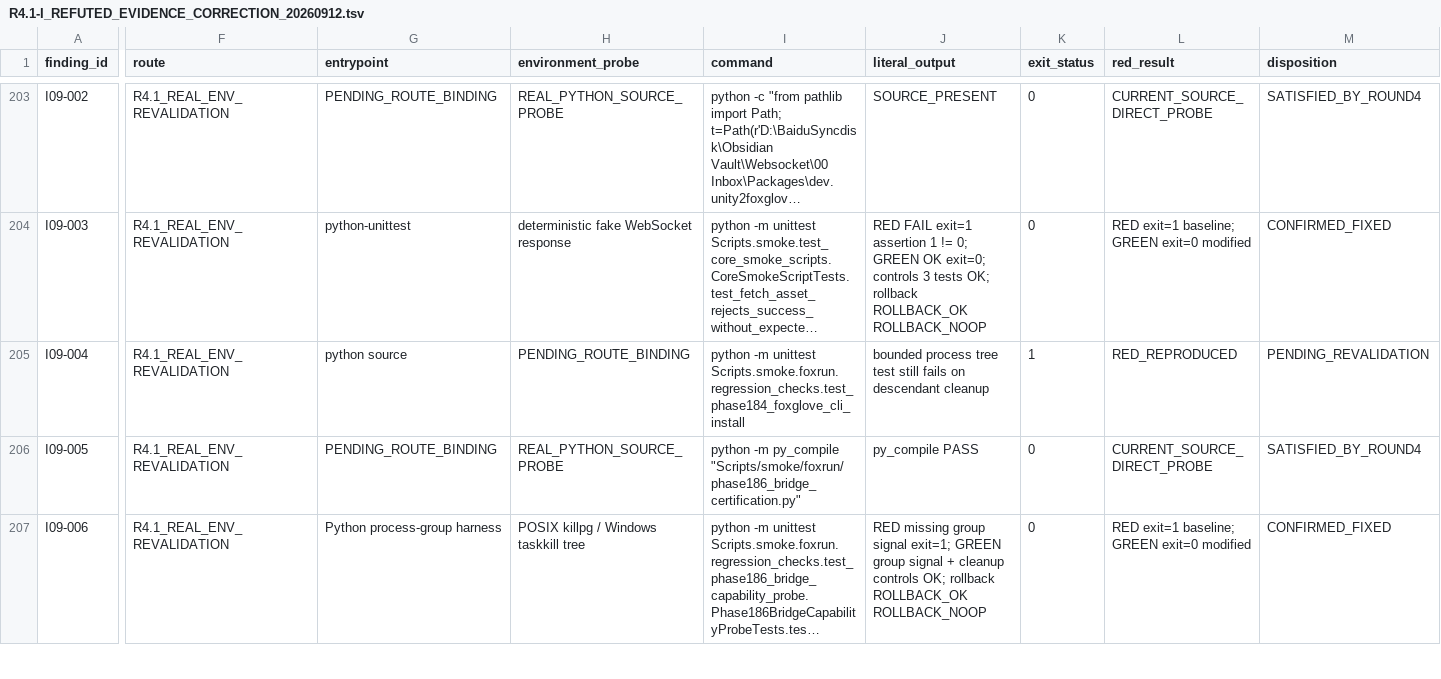
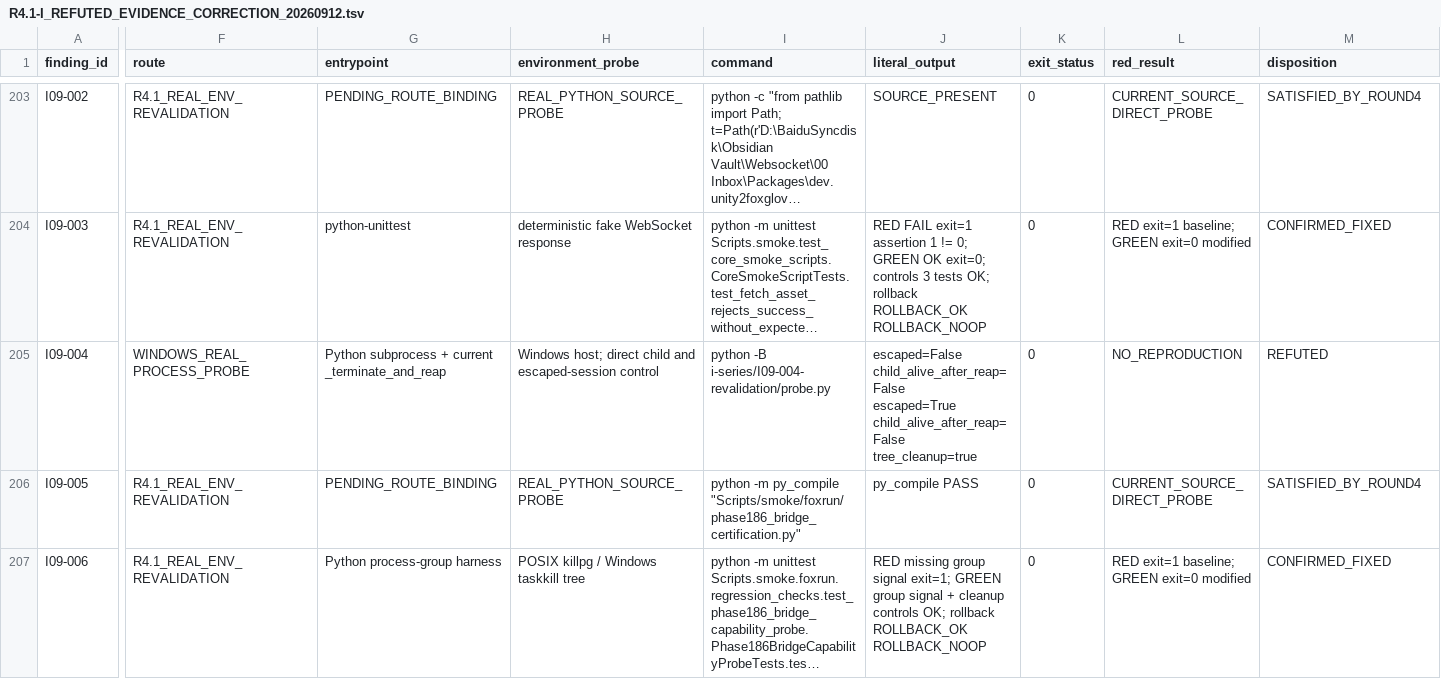
Before and after one commit to JianbinLiu-CFLab/unity-foxglove-sdk, a TSV file: build/phase187-round4/r4.1-real-environment-revalidation/i-series/R4.1-I_REFUTED_EVIDENCE_CORRECTION_20260912.tsv, drawn as a sheet; only a part is shown, gaps mark what is left out; long unchanged cells end in …; ↵ is a line break in a cell; the diff covers the shown part only; the diff names each change by its address in the sheet, - before the commit and + after, or states it on an @@ line.

Commit message:
evidence(i09): revalidate bounded process tree on Windows

```diff
--- a/build/phase187-round4/r4.1-real-environment-revalidation/i-series/R4.1-I_REFUTED_EVIDENCE_CORRECTION_20260912.tsv
+++ b/build/phase187-round4/r4.1-real-environment-revalidation/i-series/R4.1-I_REFUTED_EVIDENCE_CORRECTION_20260912.tsv
-F205 (route): R4.1_REAL_ENV_REVALIDATION
+F205 (route): WINDOWS_REAL_PROCESS_PROBE
-G205 (entrypoint): python source
+G205 (entrypoint): Python subprocess + current _terminate_and_reap
-H205 (environment_probe): PENDING_ROUTE_BINDING
+H205 (environment_probe): Windows host; direct child and escaped-session control
-I205 (command): python -m unittest Scripts.smoke.foxrun.regression_checks.test_phase184_foxglove_cli_install
+I205 (command): python -B i-series/I09-004-revalidation/probe.py
-J205 (literal_output): bounded process tree test still fails on descendant cleanup
+J205 (literal_output): escaped=False child_alive_after_reap=False ↵ escaped=True child_alive_after_reap=False ↵ tree_cleanup=true
-K205 (exit_status): 1
+K205 (exit_status): 0
-L205 (red_result): RED_REPRODUCED
+L205 (red_result): NO_REPRODUCTION
-M205 (disposition): PENDING_REVALIDATION
+M205 (disposition): REFUTED
```
Also changed, not shown: 5 edited cells elsewhere in this file, 3 other files.
